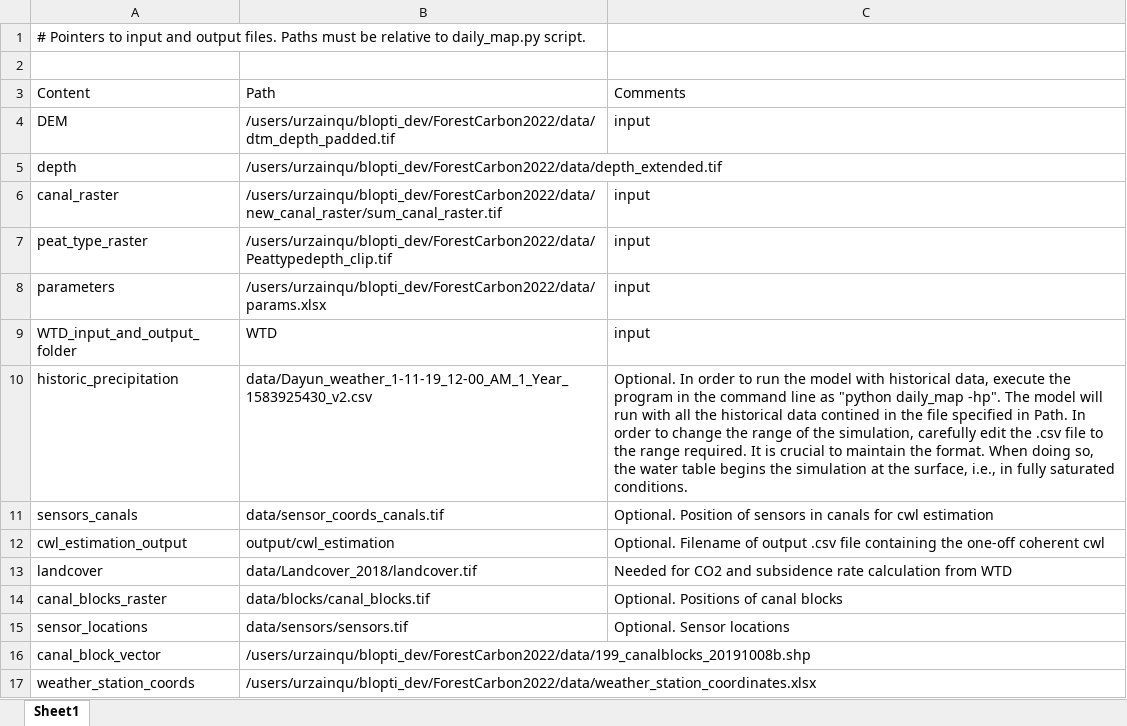
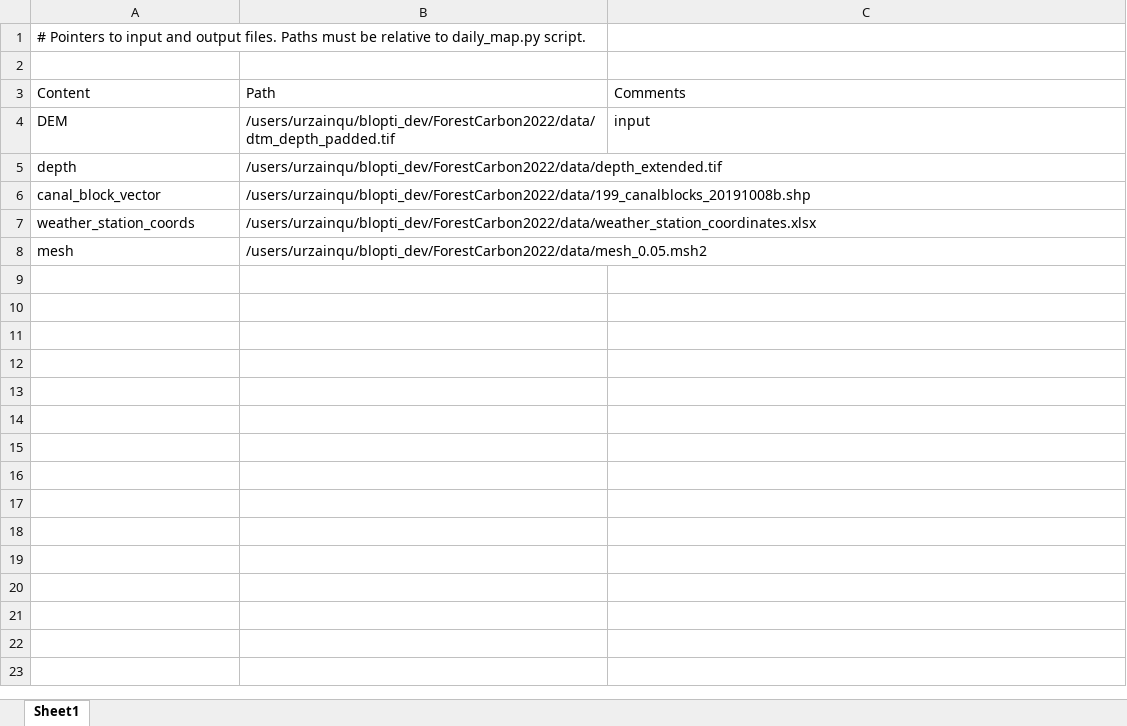
Before and after one commit to Txart/block_effectiveness, an Excel workbook: file_pointers_csc.xlsx, sheet Sheet1, drawn as a sheet; values as stored, in another font and other column widths than the file's, no borders; removed rows and columns are numbered as before the commit, all else as after; the diff names each change by its address in the sheet, - before the commit and + after, or states it on an @@ line.

```diff
--- a/file_pointers_csc.xlsx (sheet Sheet1)
+++ b/file_pointers_csc.xlsx (sheet Sheet1)
-row 6: canal_raster | /users/urzainqu/blopti_dev/ForestCarbon2022/data/new_canal_raster/sum_canal_raster.tif | input
-row 7: peat_type_raster | /users/urzainqu/blopti_dev/ForestCarbon2022/data/Peattypedepth_clip.tif | input
-row 8: parameters | /users/urzainqu/blopti_dev/ForestCarbon2022/data/params.xlsx | input
-row 9: WTD_input_and_output_folder | WTD | input
-row 10: historic_precipitation | data/Dayun_weather_1-11-19_12-00_AM_1_Year_1583925430_v2.csv | Optional. In order to run the model with historical data, execute the program in the command line as "python daily_map -hp". The model will run with all the historical data contined in the file specified in Path. In order to change the range of the simulation, carefully edit the .csv file to the range required. It is crucial to maintain the format. When doing so, the water table begins the simulation at the surface, i.e., in fully saturated conditions.
-row 11: sensors_canals | data/sensor_coords_canals.tif | Optional. Position of sensors in canals for cwl estimation
-row 12: cwl_estimation_output | output/cwl_estimation | Optional. Filename of output .csv file containing the one-off coherent cwl
-row 13: landcover | data/Landcover_2018/landcover.tif | Needed for CO2 and subsidence rate calculation from WTD
-row 14: canal_blocks_raster | data/blocks/canal_blocks.tif | Optional. Positions of canal blocks
-row 15: sensor_locations | data/sensors/sensors.tif | Optional. Sensor locations
+row 8: mesh | /users/urzainqu/blopti_dev/ForestCarbon2022/data/mesh_0.05.msh2
```
Also changed, not shown: 2d_calibration_parameters.xlsx, file_pointers.xlsx, 4 other files.
